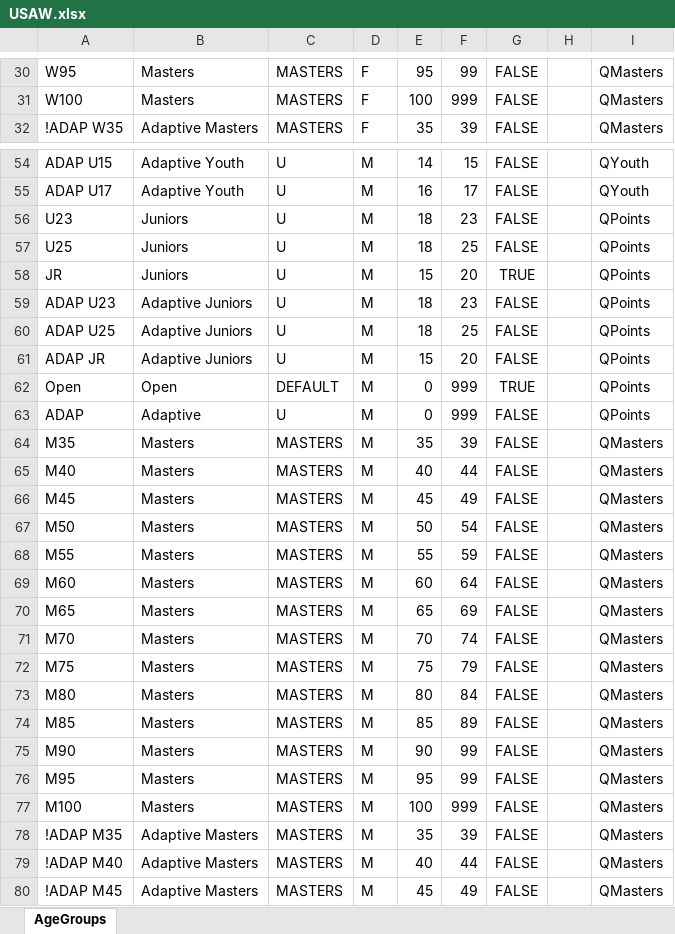
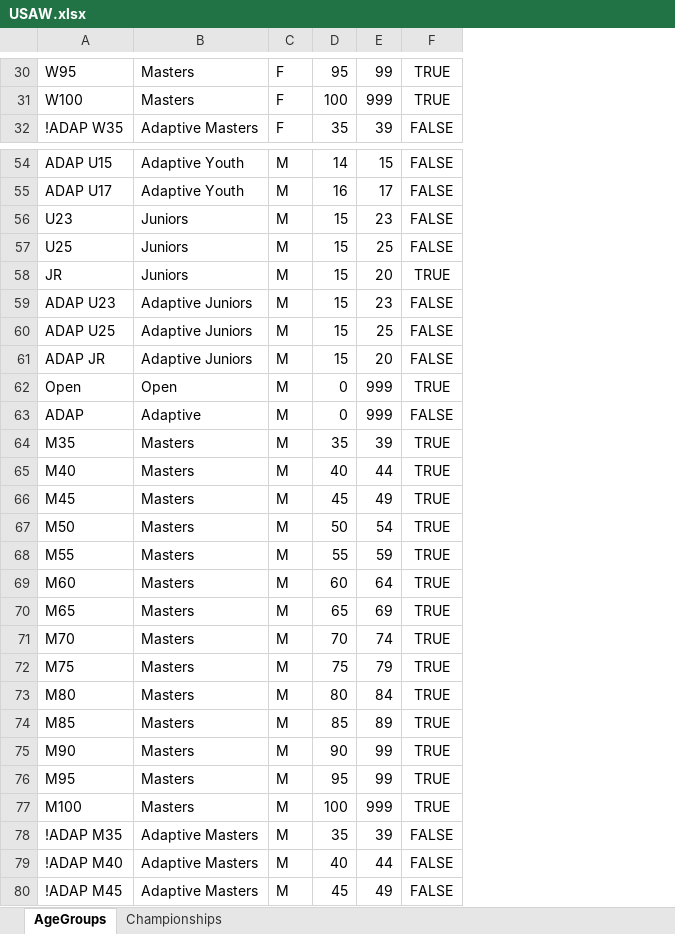
Before and after one commit to nemikor-solutions/usaw-owlcms, an Excel workbook: local/agegroups/USAW.xlsx, sheet AgeGroups, drawn as a sheet; only a part is shown, gaps mark what is left out; values as stored, in another font and other column widths than the file's, no borders; removed rows and columns are numbered as before the commit, all else as after; the diff covers the shown part only; the diff names each change by its address in the sheet, - before the commit and + after, or states it on an @@ line.

```diff
--- a/local/agegroups/USAW.xlsx (sheet AgeGroups)
+++ b/local/agegroups/USAW.xlsx (sheet AgeGroups)
+sheet tab: Championships
-column C, rows 30-32: all MASTERS; rows 54-80: U | U | U | U | U | U | U | U | DEFAULT | U | MASTERS | MASTERS | MASTERS | MASTERS | MASTERS | MASTERS | MASTERS | MASTERS | MASTERS | MASTERS | MASTERS | MASTERS | MASTERS | MASTERS | MASTERS | MASTERS | MASTERS
-column H, empty
-column I, rows 30-32: all QMasters; rows 54-80: QYouth | QYouth | QPoints | QPoints | QPoints | QPoints | QPoints | QPoints | QPoints | QPoints | QMasters | QMasters | QMasters | QMasters | QMasters | QMasters | QMasters | QMasters | QMasters | QMasters | QMasters | QMasters | QMasters | QMasters | QMasters | QMasters | QMasters
-F30:F31: FALSE
+F30:F31: TRUE
-D56:D57: 18
+D56:D57: 15
-D59:D60: 18
+D59:D60: 15
-F64:F77: FALSE
+F64:F77: TRUE
```
Also changed, not shown: 16 edited cells elsewhere in this sheet, local/agegroups/USAW-2026-08.xlsx, 3 other files.
